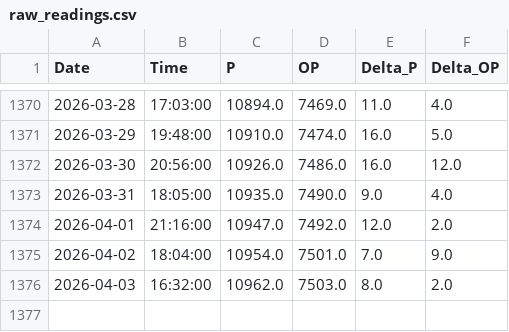
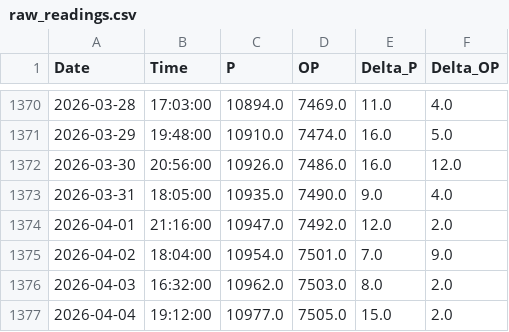
Before and after one commit to tomasz-waleciuk-data-engineering/sprinkwell, a CSV file: output/electricity/readings/raw_readings.csv, drawn as a sheet; only a part is shown, gaps mark what is left out.

```diff
--- a/output/electricity/readings/raw_readings.csv
+++ b/output/electricity/readings/raw_readings.csv
@@ -1376 +1376,2 @@ Date,Time,P,OP,Delta_P,Delta_OP
 2026-04-03,16:32:00,10962.0,7503.0,8.0,2.0
+2026-04-04,19:12:00,10977.0,7505.0,15.0,2.0
```
Also changed, not shown: 1 other file.
